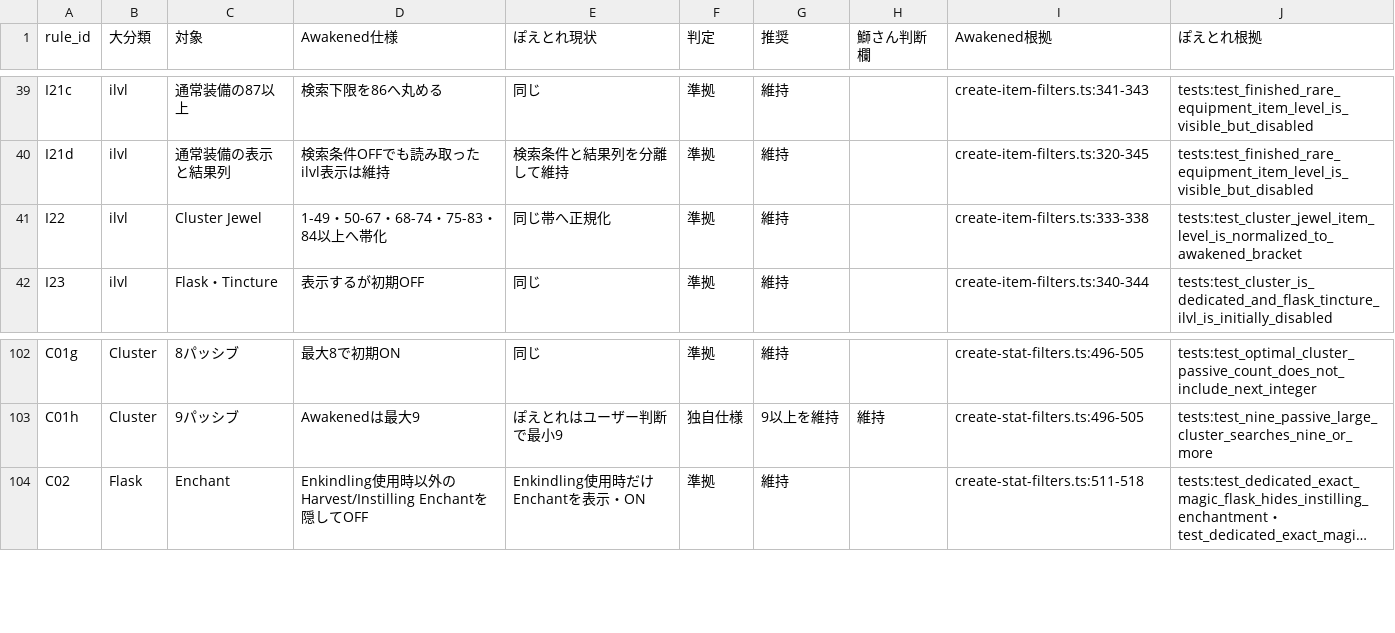
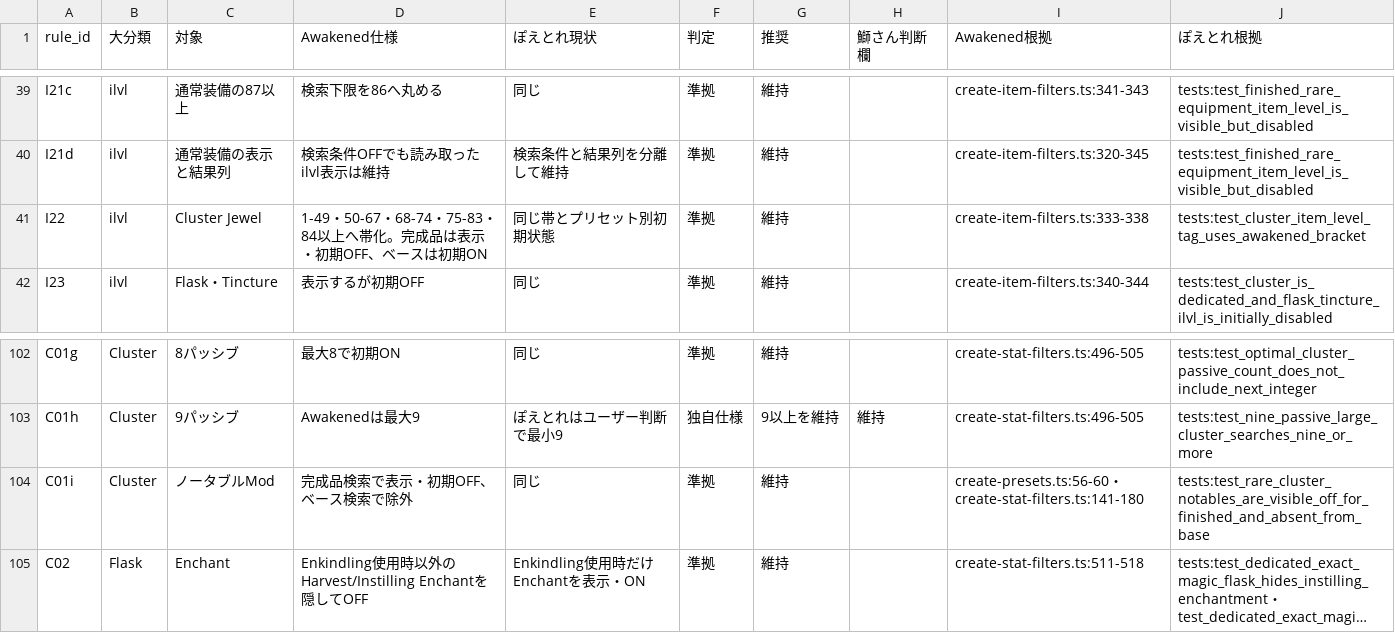
Before and after one commit to buri34/poenavi, a CSV file: docs/poetore-awakened-filter-rule-audit.csv, drawn as a sheet; only a part is shown, gaps mark what is left out; long unchanged cells end in …; the diff names each change by its address in the sheet, - before the commit and + after, or states it on an @@ line.

Commit message:
Fix cluster notable search filters

```diff
--- a/docs/poetore-awakened-filter-rule-audit.csv
+++ b/docs/poetore-awakened-filter-rule-audit.csv
-D41 (Awakened仕様): 1-49・50-67・68-74・75-83・84以上へ帯化
+D41 (Awakened仕様): 1-49・50-67・68-74・75-83・84以上へ帯化。完成品は表示・初期OFF、ベースは初期ON
-E41 (ぽえとれ現状): 同じ帯へ正規化
+E41 (ぽえとれ現状): 同じ帯とプリセット別初期状態
-J41 (ぽえとれ根拠): tests:test_cluster_jewel_item_level_is_normalized_to_awakened_bracket
+J41 (ぽえとれ根拠): tests:test_cluster_item_level_tag_uses_awakened_bracket
+row 104: C01i | Cluster | ノータブルMod | 完成品検索で表示・初期OFF、ベース検索で除外 | 同じ | 準拠 | 維持 |  | create-presets.ts:56-60・create-stat-filters.ts:141-180 | tests:test_rare_cluster_notables_are_visible_off_for_finished_and_absent_from_base
```
Also changed, not shown: 3 other files.
